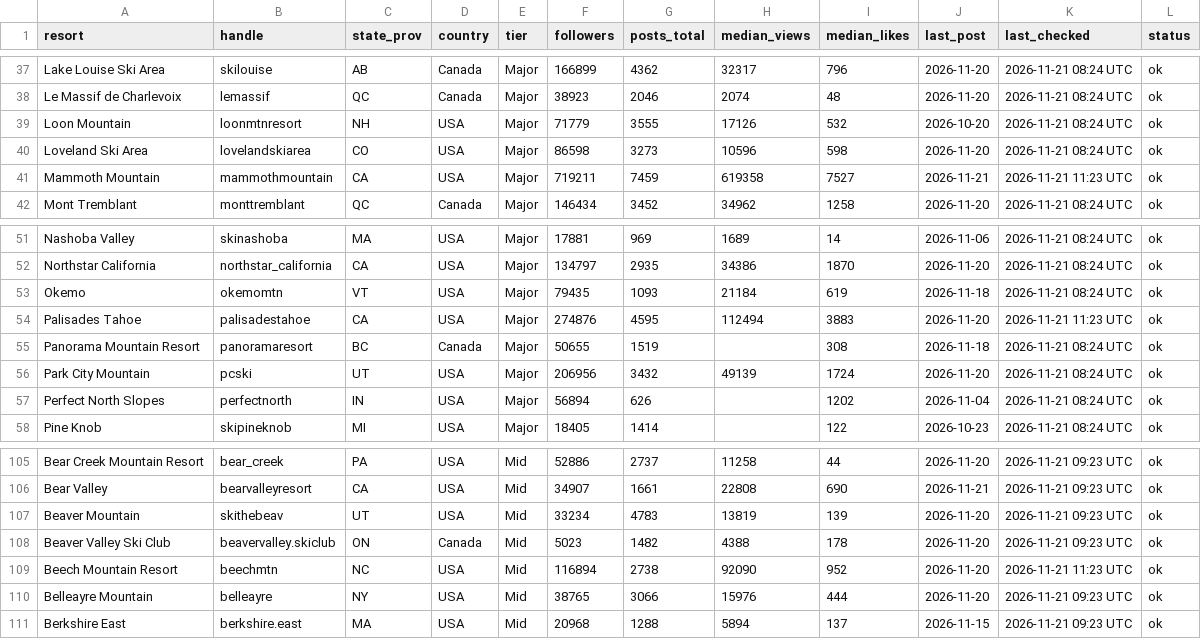
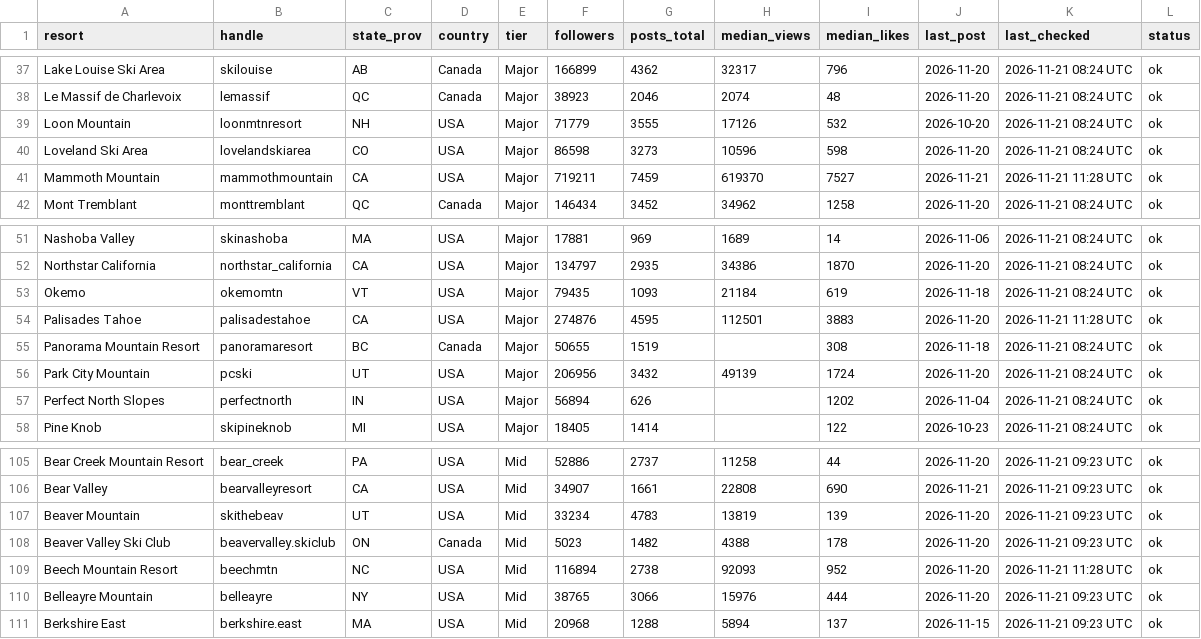
Before and after one commit to deanisaac06/Resort-Account-Tracking, a CSV file: data/accounts.csv, drawn as a sheet; only a part is shown, gaps mark what is left out.

```diff
--- a/data/accounts.csv
+++ b/data/accounts.csv
@@ -40,3 +40,3 @@ Loon Mountain,loonmtnresort,NH,USA,Major,71779,3555,17126,532,2026-10-20,2026-11
 Loveland Ski Area,lovelandskiarea,CO,USA,Major,86598,3273,10596,598,2026-11-20,2026-11-21 08:24 UTC,ok
-Mammoth Mountain,mammothmountain,CA,USA,Major,719211,7459,619358,7527,2026-11-21,2026-11-21 11:23 UTC,ok
+Mammoth Mountain,mammothmountain,CA,USA,Major,719211,7459,619370,7527,2026-11-21,2026-11-21 11:28 UTC,ok
 Mont Tremblant,monttremblant,QC,Canada,Major,146434,3452,34962,1258,2026-11-20,2026-11-21 08:24 UTC,ok
@@ -53,3 +53,3 @@ Northstar California,northstar_california,CA,USA,Major,134797,2935,34386,1870,20
 Okemo,okemomtn,VT,USA,Major,79435,1093,21184,619,2026-11-18,2026-11-21 08:24 UTC,ok
-Palisades Tahoe,palisadestahoe,CA,USA,Major,274876,4595,112494,3883,2026-11-20,2026-11-21 11:23 UTC,ok
+Palisades Tahoe,palisadestahoe,CA,USA,Major,274876,4595,112501,3883,2026-11-20,2026-11-21 11:28 UTC,ok
 Panorama Mountain Resort,panoramaresort,BC,Canada,Major,50655,1519,,308,2026-11-18,2026-11-21 08:24 UTC,ok
@@ -108,3 +108,3 @@ Beaver Mountain,skithebeav,UT,USA,Mid,33234,4783,13819,139,2026-11-20,2026-11-21
 Beaver Valley Ski Club,beavervalley.skiclub,ON,Canada,Mid,5023,1482,4388,178,2026-11-20,2026-11-21 09:23 UTC,ok
-Beech Mountain Resort,beechmtn,NC,USA,Mid,116894,2738,92090,952,2026-11-20,2026-11-21 11:23 UTC,ok
+Beech Mountain Resort,beechmtn,NC,USA,Mid,116894,2738,92093,952,2026-11-20,2026-11-21 11:28 UTC,ok
 Belleayre Mountain,belleayre,NY,USA,Mid,38765,3066,15976,444,2026-11-20,2026-11-21 09:23 UTC,ok
```
Also changed, not shown: 1 other file.
